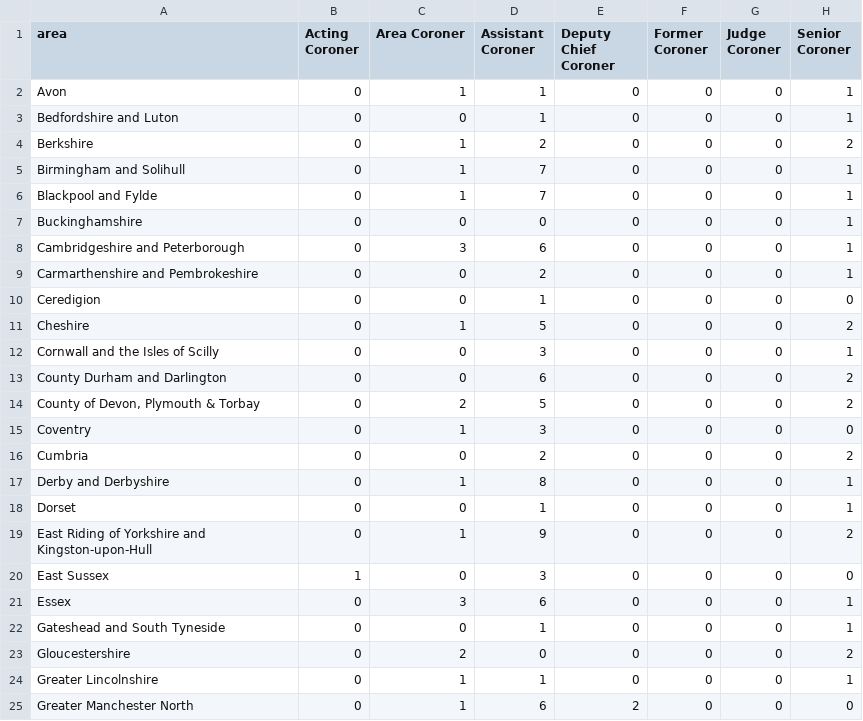
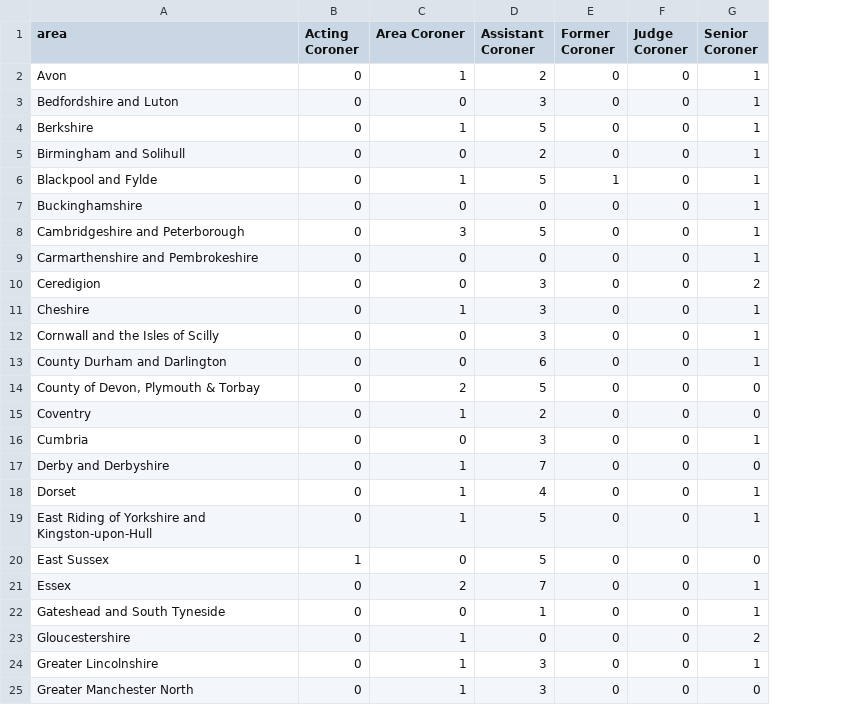
Before and after one commit to Just-Helpful/preventable-deaths-scraper, a CSV file: src/analyse/counts/data/name/area-counts.csv, drawn as a sheet; only a part is shown; removed rows and columns are numbered as before the commit, all else as after; the diff covers the shown part only; the diff names each change by its address in the sheet, - before the commit and + after, or states it on an @@ line.

```diff
--- a/src/analyse/counts/data/name/area-counts.csv
+++ b/src/analyse/counts/data/name/area-counts.csv
-column E (Deputy Chief Coroner), rows 2-25: 0 | 0 | 0 | 0 | 0 | 0 | 0 | 0 | 0 | 0 | 0 | 0 | 0 | 0 | 0 | 0 | 0 | 0 | 0 | 0 | 0 | 0 | 0 | 2
-D2 (Assistant Coroner): 1
+D2 (Assistant Coroner): 2
-D3 (Assistant Coroner): 1
+D3 (Assistant Coroner): 3
-D4 (Assistant Coroner): 2
+D4 (Assistant Coroner): 5
-G4 (Senior Coroner): 2
+G4 (Senior Coroner): 1
-C5 (Area Coroner): 1
+C5 (Area Coroner): 0
-D5 (Assistant Coroner): 7
+D5 (Assistant Coroner): 2
-D6 (Assistant Coroner): 7
+D6 (Assistant Coroner): 5
-E6 (Former Coroner): 0
+E6 (Former Coroner): 1
-D8 (Assistant Coroner): 6
+D8 (Assistant Coroner): 5
-D9 (Assistant Coroner): 2
+D9 (Assistant Coroner): 0
-D10 (Assistant Coroner): 1
+D10 (Assistant Coroner): 3
-G10 (Senior Coroner): 0
+G10 (Senior Coroner): 2
-D11 (Assistant Coroner): 5
+D11 (Assistant Coroner): 3
-G11 (Senior Coroner): 2
+G11 (Senior Coroner): 1
-G13 (Senior Coroner): 2
+G13 (Senior Coroner): 1
-G14 (Senior Coroner): 2
+G14 (Senior Coroner): 0
-D15 (Assistant Coroner): 3
+D15 (Assistant Coroner): 2
-D16 (Assistant Coroner): 2
+D16 (Assistant Coroner): 3
-G16 (Senior Coroner): 2
+G16 (Senior Coroner): 1
-D17 (Assistant Coroner): 8
+D17 (Assistant Coroner): 7
-G17 (Senior Coroner): 1
+G17 (Senior Coroner): 0
-C18 (Area Coroner): 0
+C18 (Area Coroner): 1
-D18 (Assistant Coroner): 1
+D18 (Assistant Coroner): 4
-D19 (Assistant Coroner): 9
+D19 (Assistant Coroner): 5
-G19 (Senior Coroner): 2
+G19 (Senior Coroner): 1
-D20 (Assistant Coroner): 3
+D20 (Assistant Coroner): 5
-C21 (Area Coroner): 3
+C21 (Area Coroner): 2
-D21 (Assistant Coroner): 6
+D21 (Assistant Coroner): 7
-C23 (Area Coroner): 2
+C23 (Area Coroner): 1
-D24 (Assistant Coroner): 1
+D24 (Assistant Coroner): 3
-D25 (Assistant Coroner): 6
+D25 (Assistant Coroner): 3
```
Also changed, not shown: 2 removed rows and 61 edited cells elsewhere in this file, src/analyse/counts/data/name/top-categorised.csv, src/analyse/counts/data/sent/rcpt-statuses.csv, 27 other files.
